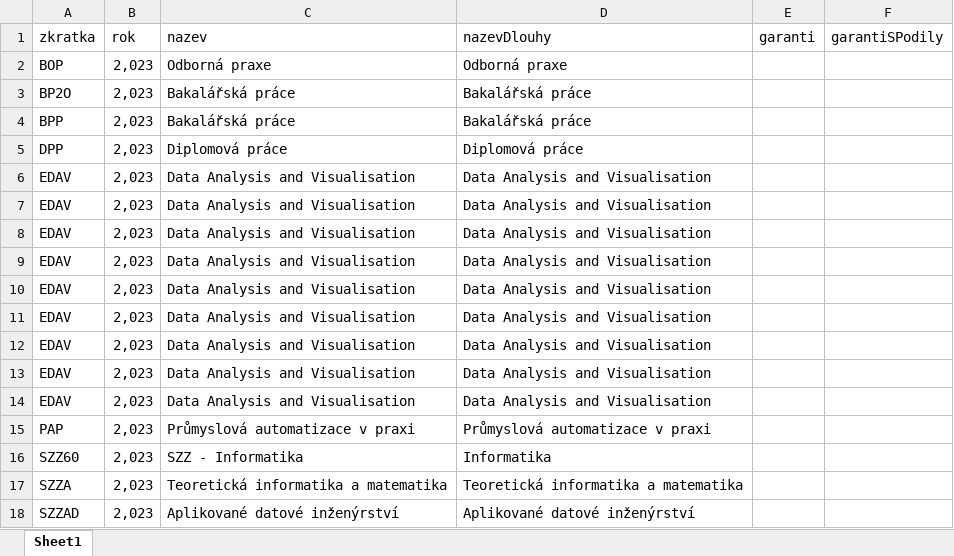
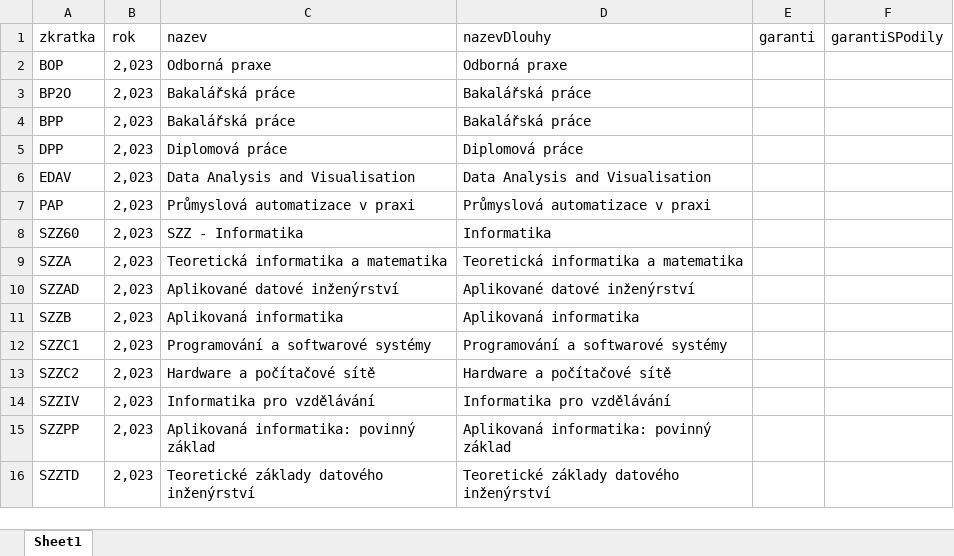
Before and after one commit to MFVS/kontrola-rozvrhu-extended, an Excel workbook: results/bez_garanta.xlsx, sheet Sheet1, drawn as a sheet; only a part is shown; the shorter side is filled out with more unchanged rows; values as stored, in another font and other column widths than the file's, no borders; table styles not drawn; the diff names each change by its address in the sheet, - before the commit and + after, or states it on an @@ line.

```diff
--- a/results/bez_garanta.xlsx (sheet Sheet1)
+++ b/results/bez_garanta.xlsx (sheet Sheet1)
-row 7: EDAV | 2,023 | Data Analysis and Visualisation | Data Analysis and Visualisation
-row 8: EDAV | 2,023 | Data Analysis and Visualisation | Data Analysis and Visualisation
-row 9: EDAV | 2,023 | Data Analysis and Visualisation | Data Analysis and Visualisation
-row 10: EDAV | 2,023 | Data Analysis and Visualisation | Data Analysis and Visualisation
-row 11: EDAV | 2,023 | Data Analysis and Visualisation | Data Analysis and Visualisation
-row 12: EDAV | 2,023 | Data Analysis and Visualisation | Data Analysis and Visualisation
-row 13: EDAV | 2,023 | Data Analysis and Visualisation | Data Analysis and Visualisation
-row 14: EDAV | 2,023 | Data Analysis and Visualisation | Data Analysis and Visualisation
```
Also changed, not shown: results/chybi_seminarici.xlsx, results/cvicici_bez_cviceni.xlsx, 8 other files.
